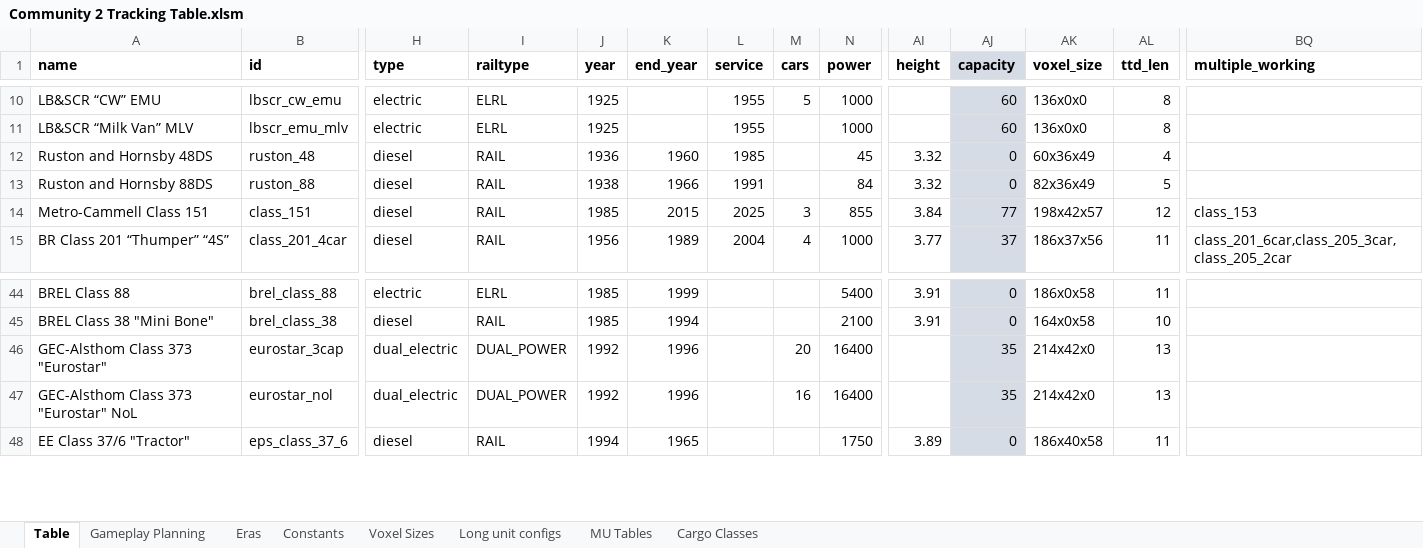
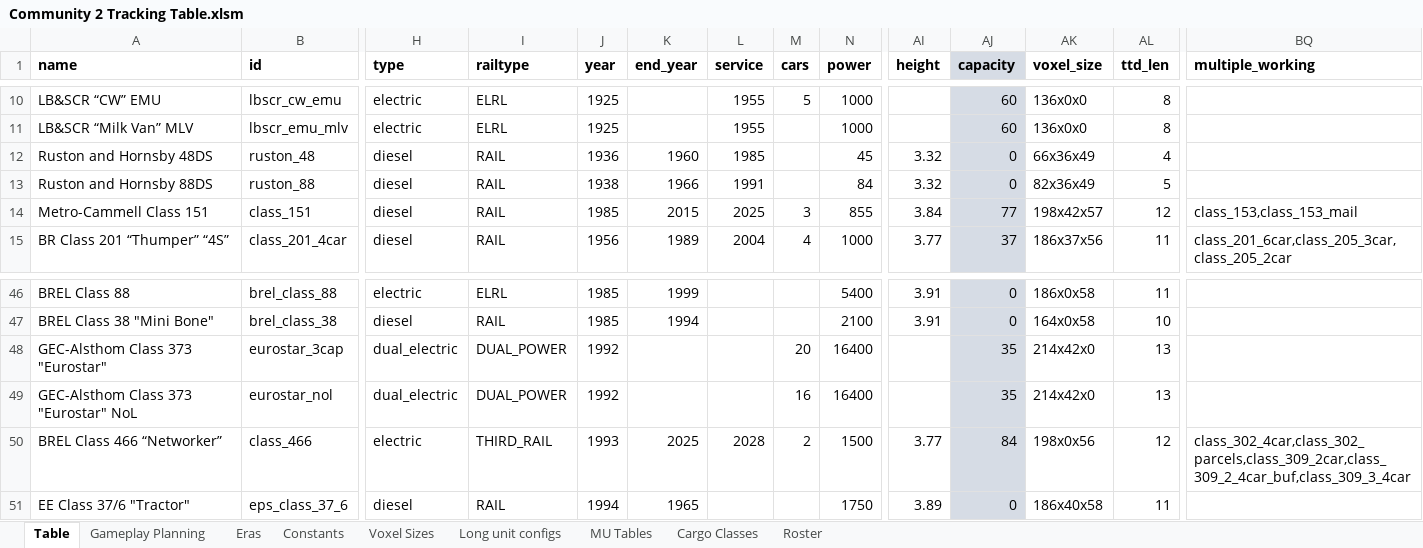
Before and after one commit to WolfieFox/wolfiewolfs_trains, an Excel workbook: Community 2 Tracking Table.xlsm, sheet Table, drawn as a sheet; only a part is shown, gaps mark what is left out; values as stored, in another font and other column widths than the file's, no borders; charts and pictures and conditional formats not drawn; addresses are those after the commit; rows hold the shown columns only; the diff covers the shown part only; the diff names each change by its address in the sheet, - before the commit and + after, or states it on an @@ line.

```diff
--- a/Community 2 Tracking Table.xlsm (sheet Table)
+++ b/Community 2 Tracking Table.xlsm (sheet Table)
+sheet tab: Roster
-AK12 (voxel_size): 60x36x49
+AK12 (voxel_size): 66x36x49
-BQ14 (multiple_working): class_153
+BQ14 (multiple_working): class_153,class_153_mail
-K48:K49 (end_year): 1996
+K48:K49 (end_year): (empty)
+row 50: BREL Class 466 “Networker” | class_466 | electric | THIRD_RAIL | 1993 | 2025 | 2028 | 2 | 1500 | 3.77 | 84 | 198x0x56 | 12 | class_302_4car,class_302_parcels,class_309_2car,class_309_2_4car_buf,class_309_3_4car
```
Also changed, not shown: 8 added rows and 15 edited cells elsewhere in this sheet, sheet Long unit configs, sheet Gameplay Planning, formulas that keep their value, 17 other files.
